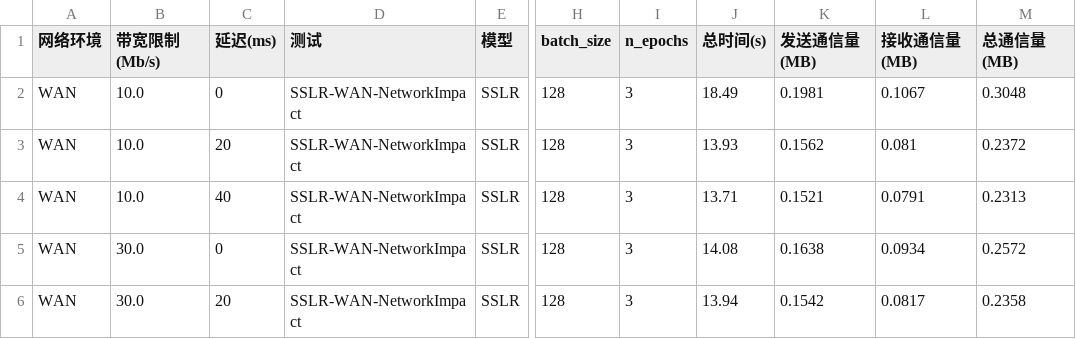
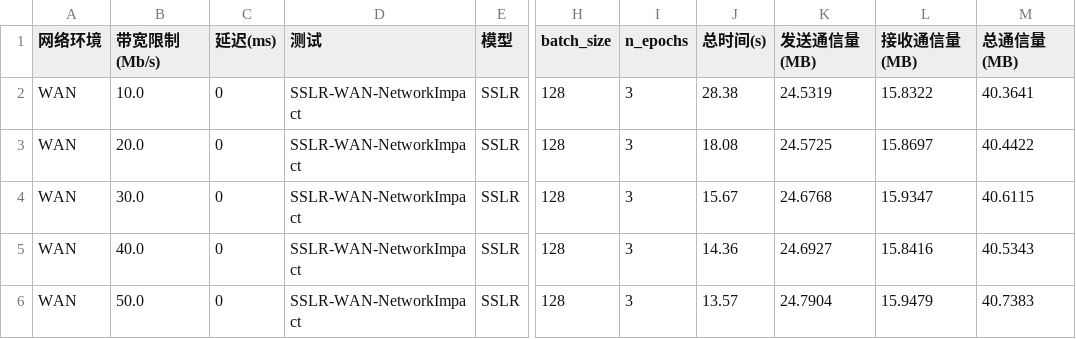
Before and after one commit to LVXVITAE/AnonymVFL, a CSV file: test_results/performance/sslr_network_impact_wan.csv, drawn as a sheet; only a part is shown, gaps mark what is left out; the diff covers the shown part only; the diff names each change by its address in the sheet, - before the commit and + after, or states it on an @@ line.

```diff
--- a/test_results/performance/sslr_network_impact_wan.csv
+++ b/test_results/performance/sslr_network_impact_wan.csv
-J2 (总时间(s)): 18.49
+J2 (总时间(s)): 28.38
-K2 (发送通信量(MB)): 0.1981
+K2 (发送通信量(MB)): 24.5319
-L2 (接收通信量(MB)): 0.1067
+L2 (接收通信量(MB)): 15.8322
-M2 (总通信量(MB)): 0.3048
+M2 (总通信量(MB)): 40.3641
-B3 (带宽限制(Mb/s)): 10.0
+B3 (带宽限制(Mb/s)): 20.0
-C3 (延迟(ms)): 20
+C3 (延迟(ms)): 0
-J3 (总时间(s)): 13.93
+J3 (总时间(s)): 18.08
-K3 (发送通信量(MB)): 0.1562
+K3 (发送通信量(MB)): 24.5725
-L3 (接收通信量(MB)): 0.081
+L3 (接收通信量(MB)): 15.8697
-M3 (总通信量(MB)): 0.2372
+M3 (总通信量(MB)): 40.4422
-B4 (带宽限制(Mb/s)): 10.0
+B4 (带宽限制(Mb/s)): 30.0
-C4 (延迟(ms)): 40
+C4 (延迟(ms)): 0
-J4 (总时间(s)): 13.71
+J4 (总时间(s)): 15.67
-K4 (发送通信量(MB)): 0.1521
+K4 (发送通信量(MB)): 24.6768
-L4 (接收通信量(MB)): 0.0791
+L4 (接收通信量(MB)): 15.9347
-M4 (总通信量(MB)): 0.2313
+M4 (总通信量(MB)): 40.6115
-B5 (带宽限制(Mb/s)): 30.0
+B5 (带宽限制(Mb/s)): 40.0
-J5 (总时间(s)): 14.08
+J5 (总时间(s)): 14.36
-K5 (发送通信量(MB)): 0.1638
+K5 (发送通信量(MB)): 24.6927
-L5 (接收通信量(MB)): 0.0934
+L5 (接收通信量(MB)): 15.8416
-M5 (总通信量(MB)): 0.2572
+M5 (总通信量(MB)): 40.5343
-B6 (带宽限制(Mb/s)): 30.0
+B6 (带宽限制(Mb/s)): 50.0
-C6 (延迟(ms)): 20
+C6 (延迟(ms)): 0
-J6 (总时间(s)): 13.94
+J6 (总时间(s)): 13.57
-K6 (发送通信量(MB)): 0.1542
+K6 (发送通信量(MB)): 24.7904
-L6 (接收通信量(MB)): 0.0817
+L6 (接收通信量(MB)): 15.9479
-M6 (总通信量(MB)): 0.2358
+M6 (总通信量(MB)): 40.7383
```
Also changed, not shown: 1 added row and 23 edited cells elsewhere in this file, test_results/performance/psi_network_impact_wan.csv, test_results/performance/psi_scalability.csv, 26 other files.
